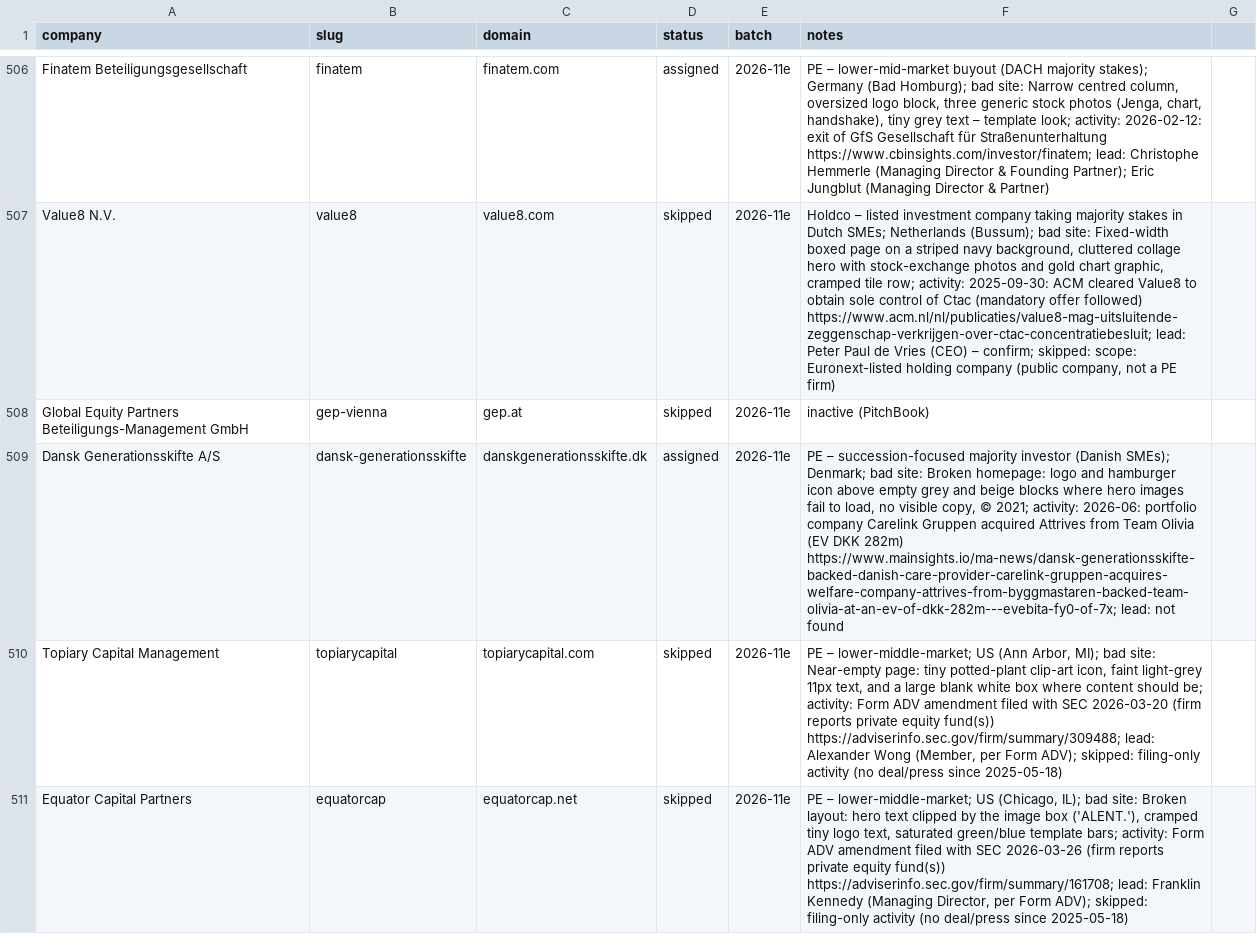
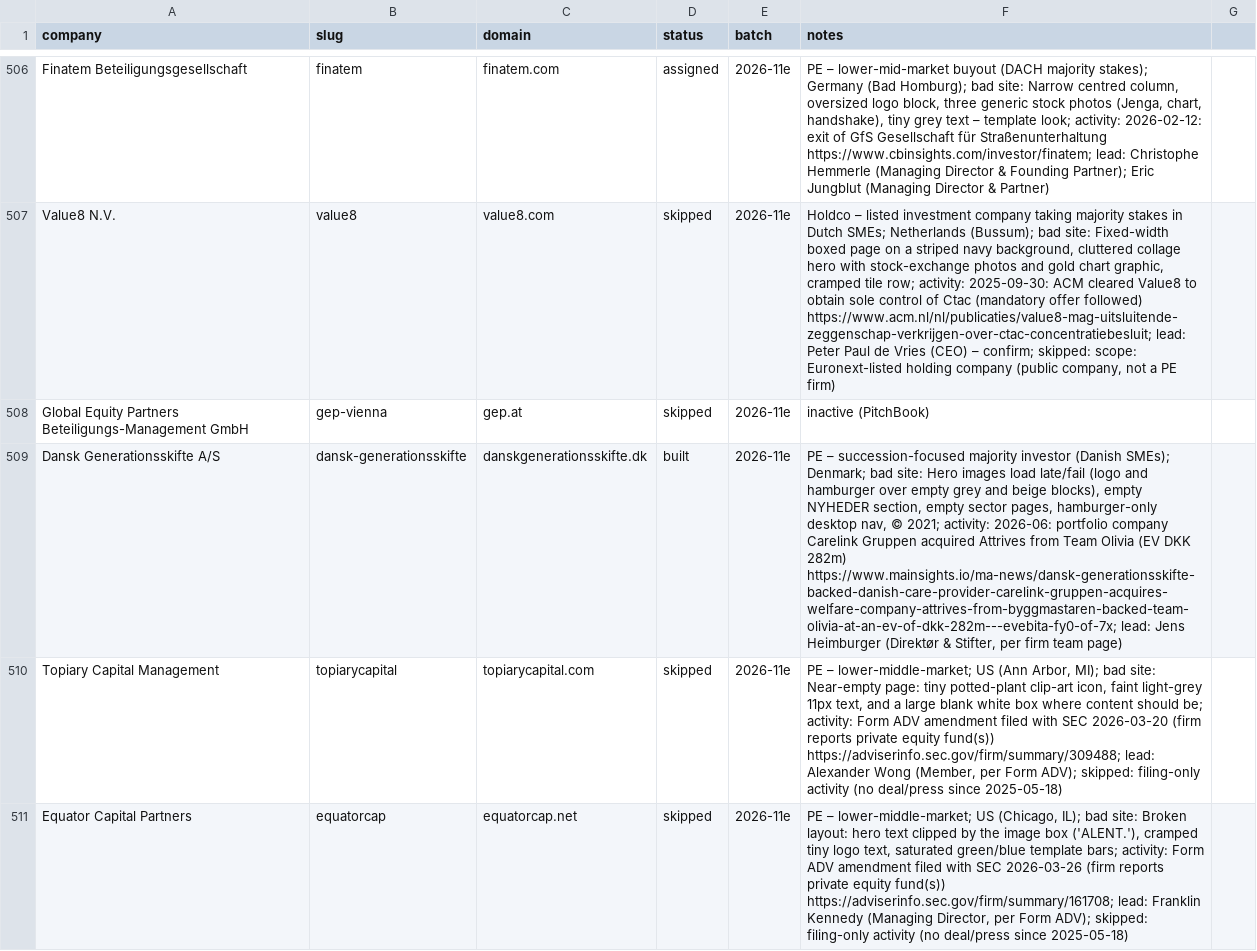
Before and after one commit to charneym/harvardsites, a CSV file: _kit/sourcing/registry.csv, drawn as a sheet; only a part is shown, gaps mark what is left out; the diff names each change by its address in the sheet, - before the commit and + after, or states it on an @@ line.

```diff
--- a/_kit/sourcing/registry.csv
+++ b/_kit/sourcing/registry.csv
-D509 (status): assigned
+D509 (status): built
-F509 (notes): …bad site: Broken homepage: logo and hamburger icon above empty grey and beige blocks where hero images fail to load, no visible copy, © 2021; activity: 2026-06: portfolio company Carelink Gruppen acquired Attrives from Team Olivia (EV DKK 282m) https://www.mainsights.io/ma-news/dansk-generationsskifte-backed-danish-care-provider-carelink-gruppen-acquires-welfare-company-attrives-from-byggmastaren-backed-team-olivia-at-an-ev-of-dkk-282m---evebita-fy0-of-7x; lead: not found
+F509 (notes): …bad site: Hero images load late/fail (logo and hamburger over empty grey and beige blocks), empty NYHEDER section, empty sector pages, hamburger-only desktop nav, © 2021; activity: 2026-06: portfolio company Carelink Gruppen acquired Attrives from Team Olivia (EV DKK 282m) https://www.mainsights.io/ma-news/dansk-generationsskifte-backed-danish-care-provider-carelink-gruppen-acquires-welfare-company-attrives-from-byggmastaren-backed-team-olivia-at-an-ev-of-dkk-282m---evebita-fy0-of-7x; lead: Jens Heimburger (Direktør & Stifter, per firm team page)
```
Also changed, not shown: 34 other files.
